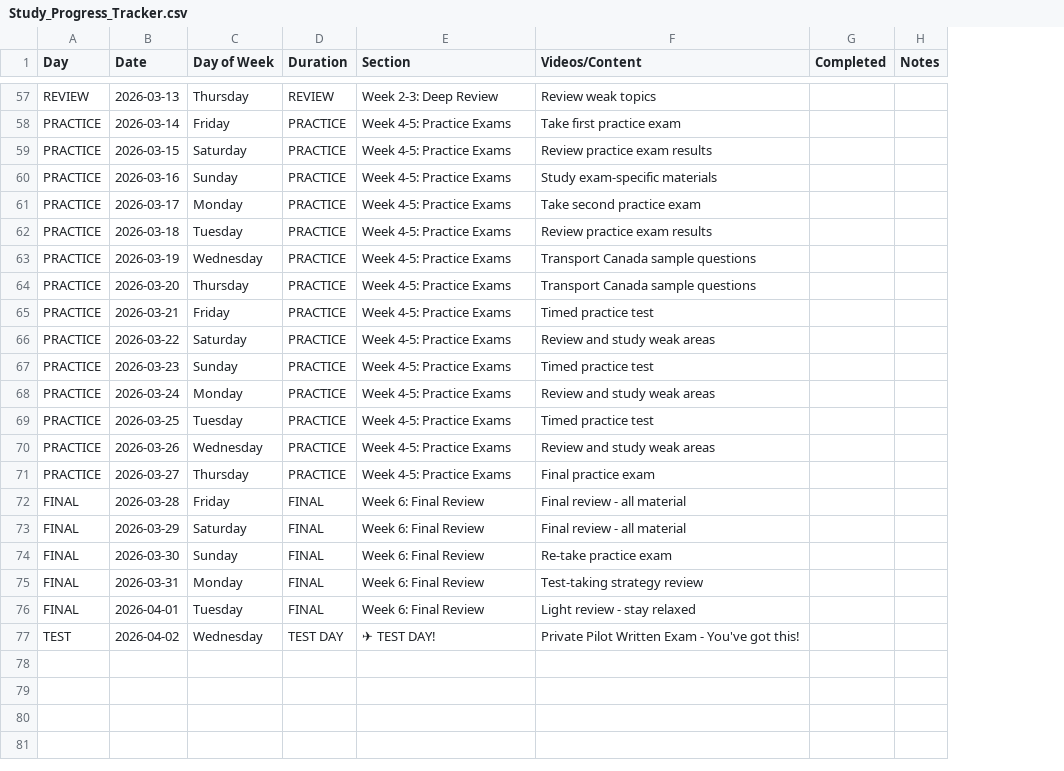
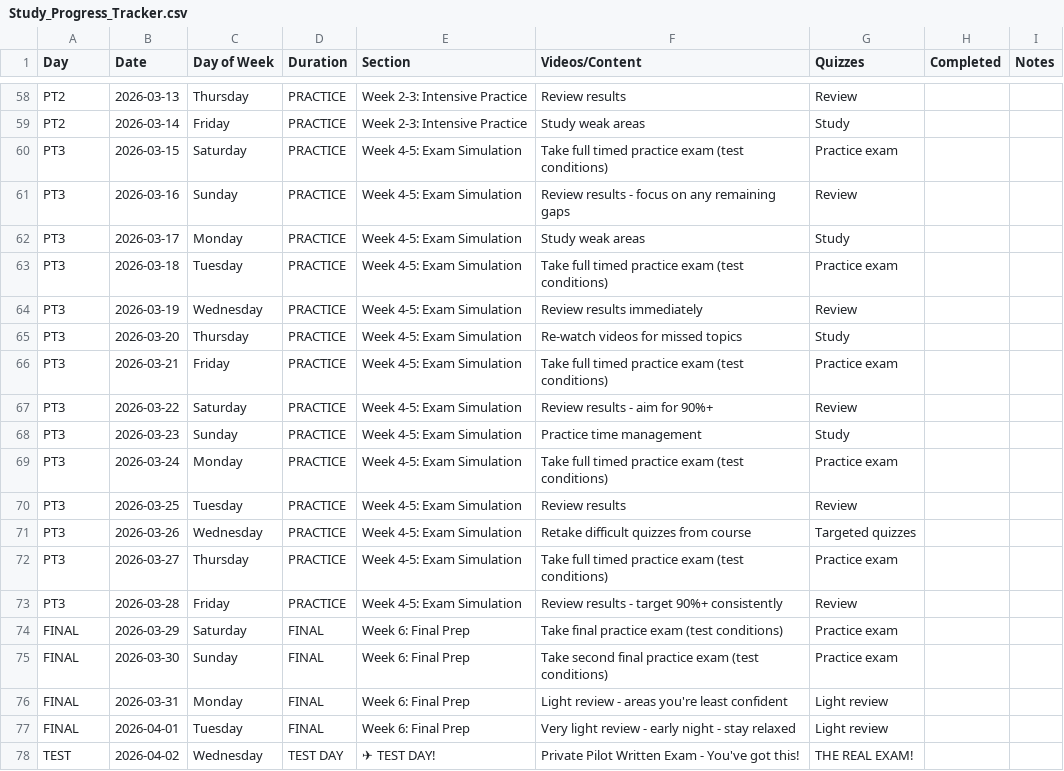
Before and after one commit to christopher-l-w/ppl-written-test-plan, a CSV file: Study_Progress_Tracker.csv, drawn as a sheet; only a part is shown, gaps mark what is left out; addresses are those after the commit; the diff covers the shown part only; the diff names each change by its address in the sheet, - before the commit and + after, or states it on an @@ line.

```diff
--- a/Study_Progress_Tracker.csv
+++ b/Study_Progress_Tracker.csv
+column G (Quizzes), rows 58-78: Review | Study | Practice exam | Review | Study | Practice exam | Review | Study | Practice exam | Review | Study | Practice exam | Review | Targeted quizzes | Practice exam | Review | Practice exam | Practice exam | Light review | Light review | THE REAL EXAM!
@@ column A (Day) renumbered between rows 37 and 73 @@
-D58 (Duration): REVIEW
+D58 (Duration): PRACTICE
-E58 (Section): Week 2-3: Deep Review
+E58 (Section): Week 2-3: Intensive Practice
-F58 (Videos/Content): Review weak topics
+F58 (Videos/Content): Review results
-E59 (Section): Week 4-5: Practice Exams
+E59 (Section): Week 2-3: Intensive Practice
-F59 (Videos/Content): Take first practice exam
+F59 (Videos/Content): Study weak areas
-E60:E72 (Section): Week 4-5: Practice Exams
+E60:E72 (Section): Week 4-5: Exam Simulation
-F60 (Videos/Content): Review practice exam results
+F60 (Videos/Content): Take full timed practice exam (test conditions)
-F61 (Videos/Content): Study exam-specific materials
+F61 (Videos/Content): Review results - focus on any remaining gaps
-F62 (Videos/Content): Take second practice exam
+F62 (Videos/Content): Study weak areas
-F63 (Videos/Content): Review practice exam results
+F63 (Videos/Content): Take full timed practice exam (test conditions)
-F64 (Videos/Content): Transport Canada sample questions
+F64 (Videos/Content): Review results immediately
-F65 (Videos/Content): Transport Canada sample questions
+F65 (Videos/Content): Re-watch videos for missed topics
-F66 (Videos/Content): Timed practice test
+F66 (Videos/Content): Take full timed practice exam (test conditions)
-F67 (Videos/Content): Review and study weak areas
+F67 (Videos/Content): Review results - aim for 90%+
-F68 (Videos/Content): Timed practice test
+F68 (Videos/Content): Practice time management
-F69 (Videos/Content): Review and study weak areas
+F69 (Videos/Content): Take full timed practice exam (test conditions)
-F70 (Videos/Content): Timed practice test
+F70 (Videos/Content): Review results
-F71 (Videos/Content): Review and study weak areas
+F71 (Videos/Content): Retake difficult quizzes from course
-F72 (Videos/Content): Final practice exam
+F72 (Videos/Content): Take full timed practice exam (test conditions)
-D73 (Duration): FINAL
+D73 (Duration): PRACTICE
-E73 (Section): Week 6: Final Review
+E73 (Section): Week 4-5: Exam Simulation
-F73 (Videos/Content): Final review - all material
+F73 (Videos/Content): Review results - target 90%+ consistently
-E74:E77 (Section): Week 6: Final Review
+E74:E77 (Section): Week 6: Final Prep
-F74 (Videos/Content): Final review - all material
+F74 (Videos/Content): Take final practice exam (test conditions)
-F75 (Videos/Content): Re-take practice exam
+F75 (Videos/Content): Take second final practice exam (test conditions)
-F76 (Videos/Content): Test-taking strategy review
+F76 (Videos/Content): Light review - areas you're least confident
-F77 (Videos/Content): Light review - stay relaxed
+F77 (Videos/Content): Very light review - early night - stay relaxed
```
Also changed, not shown: 1 added row and 101 edited cells elsewhere in this file, 2 other files.
